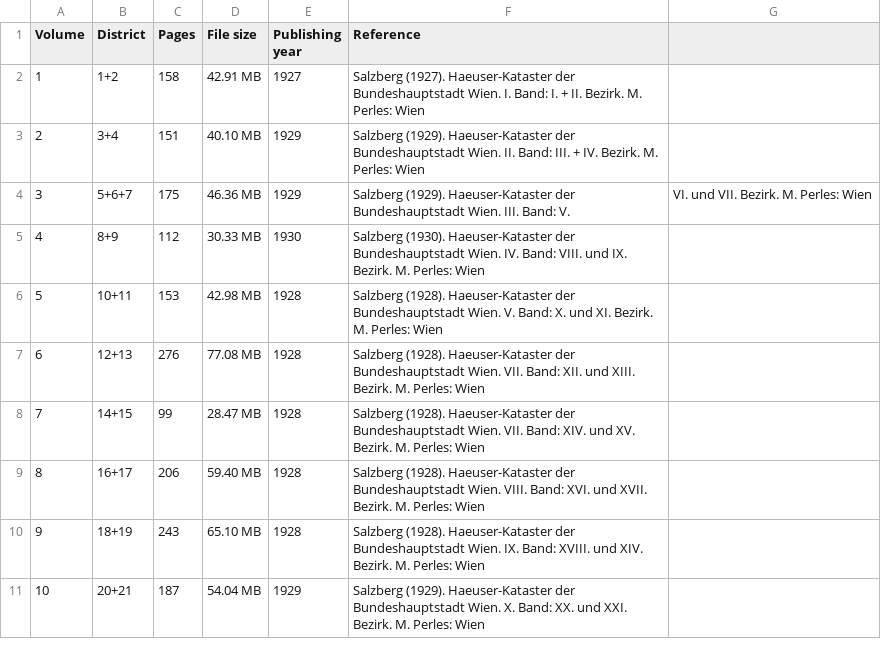
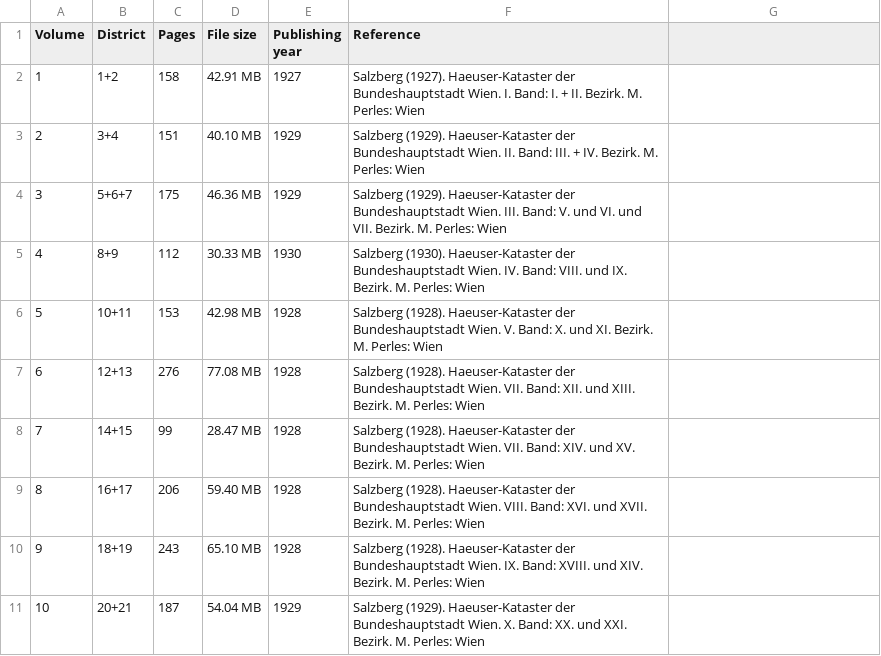
Before and after one commit to ukral/building.registry, a CSV file: Codebook_files/table_volumes.analog.building.registry.csv, drawn as a sheet.

Commit message:
Update tables

```diff
--- a/Codebook_files/table_volumes.analog.building.registry.csv
+++ b/Codebook_files/table_volumes.analog.building.registry.csv
@@ -3,3 +3,3 @@
 2,3+4,151,40.10 MB,1929,Salzberg (1929). Haeuser-Kataster der Bundeshauptstadt Wien. II. Band: III. + IV. Bezirk.  M. Perles: Wien
-3,5+6+7,175,46.36 MB,1929,Salzberg (1929). Haeuser-Kataster der Bundeshauptstadt Wien. III. Band: V., VI. und VII. Bezirk.  M. Perles: Wien
+3,5+6+7,175,46.36 MB,1929,Salzberg (1929). Haeuser-Kataster der Bundeshauptstadt Wien. III. Band: V. und VI. und VII. Bezirk.  M. Perles: Wien
 4,8+9,112,30.33 MB,1930,Salzberg (1930). Haeuser-Kataster der Bundeshauptstadt Wien. IV. Band: VIII. und IX. Bezirk.  M. Perles: Wien
```
